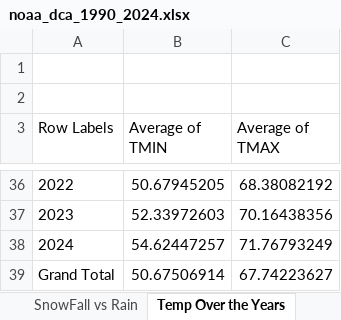
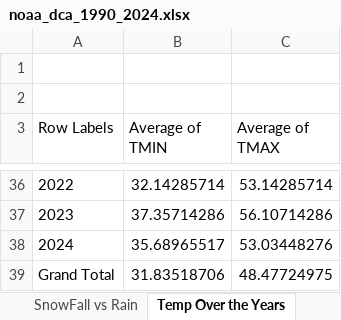
Before and after one commit to aelliott26/ITE140, an Excel workbook: Excel_Sheets/noaa_dca_1990_2024.xlsx, sheet Temp Over the Years, drawn as a sheet; only a part is shown, gaps mark what is left out; values as stored, in another font and other column widths than the file's, no borders; charts and pictures not drawn; the diff covers the shown part only; the diff names each change by its address in the sheet, - before the commit and + after, or states it on an @@ line.

```diff
--- a/Excel_Sheets/noaa_dca_1990_2024.xlsx (sheet Temp Over the Years)
+++ b/Excel_Sheets/noaa_dca_1990_2024.xlsx (sheet Temp Over the Years)
-B36 (Average of TMIN): 50.67945205
+B36 (Average of TMIN): 32.14285714
-C36 (Average of TMAX): 68.38082192
+C36 (Average of TMAX): 53.14285714
-B37 (Average of TMIN): 52.33972603
+B37 (Average of TMIN): 37.35714286
-C37 (Average of TMAX): 70.16438356
+C37 (Average of TMAX): 56.10714286
-B38 (Average of TMIN): 54.62447257
+B38 (Average of TMIN): 35.68965517
-C38 (Average of TMAX): 71.76793249
+C38 (Average of TMAX): 53.03448276
-B39 (Average of TMIN): 50.67506914
+B39 (Average of TMIN): 31.83518706
-C39 (Average of TMAX): 67.74223627
+C39 (Average of TMAX): 48.47724975
```
Also changed, not shown: 64 edited cells elsewhere in this sheet, sheet SnowFall vs Rain, charts or pictures, Excel_Sheets/SuperStoreUS-2015.xlsx, 1 other file.
